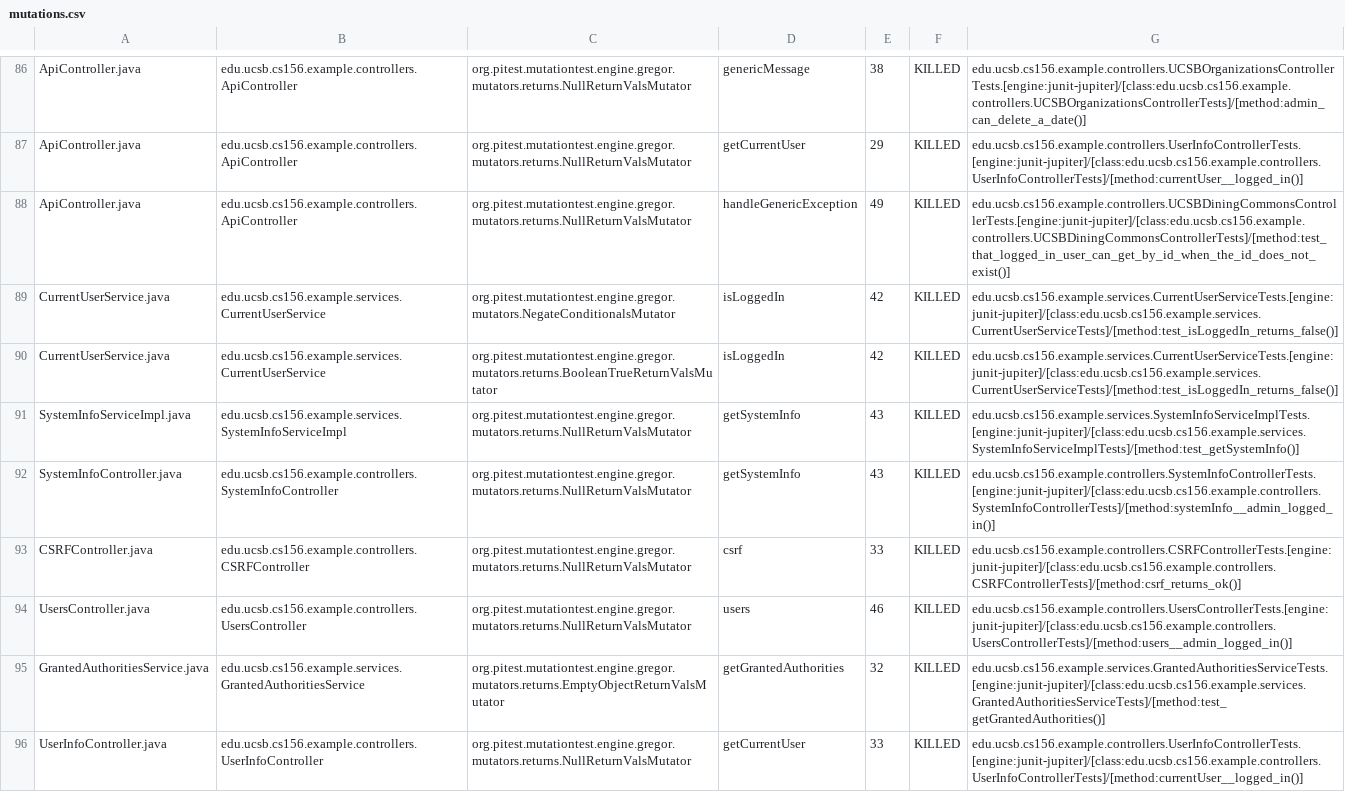
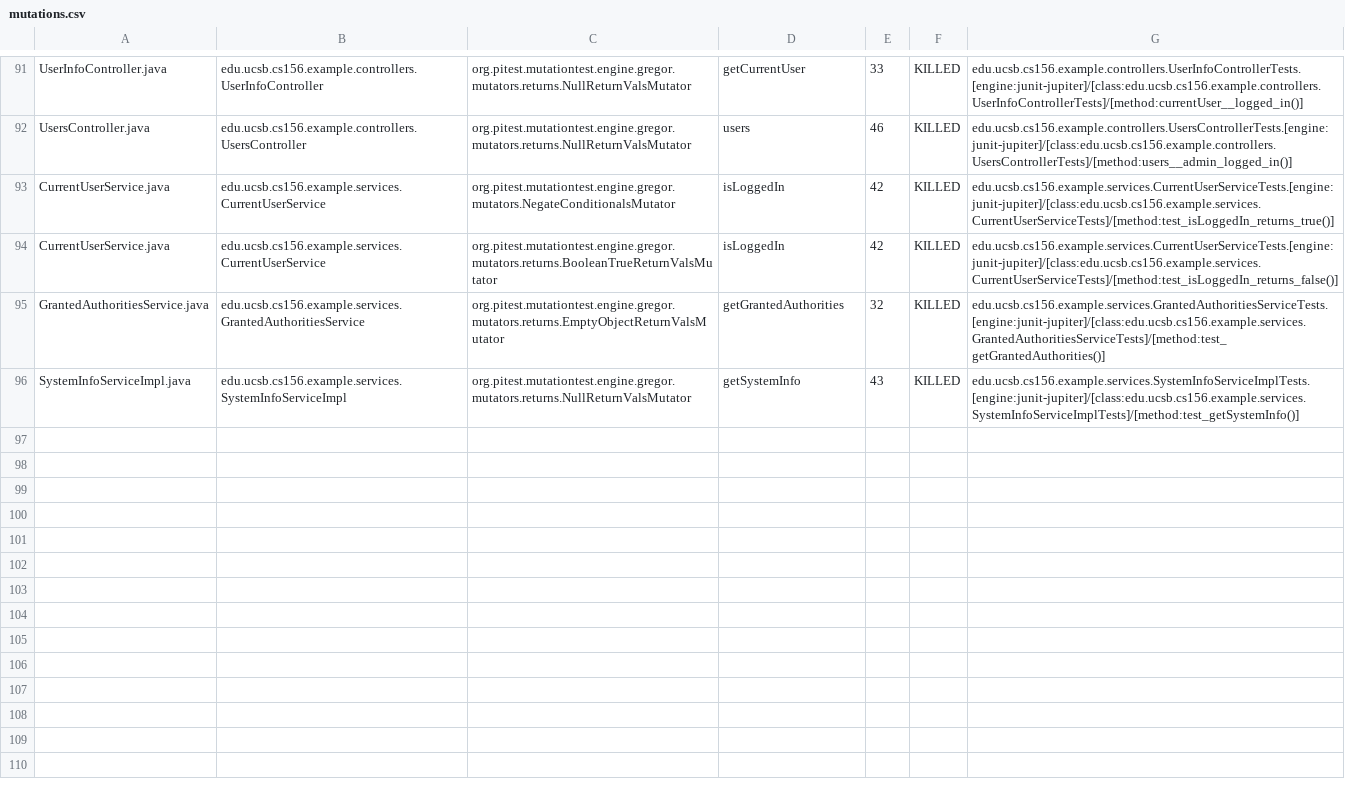
Before and after one commit to ucsb-cs156-s24/team03-s24-5pm-3, a CSV file: prs/74/pitest/mutations.csv, drawn as a sheet; only a part is shown, gaps mark what is left out; removed rows and columns are numbered as before the commit, all else as after; the diff covers the shown part only; the diff names each change by its address in the sheet, - before the commit and + after, or states it on an @@ line.

Commit message:
Deploying to gh-pages from @ ucsb-cs156-s24/team03-s24-5pm-3@e593ab93413eb5132d831622c21955d1dd99e5f2 🚀

```diff
--- a/prs/74/pitest/mutations.csv
+++ b/prs/74/pitest/mutations.csv
-A91: ApiController.java
+A91: UserInfoController.java
-B91: edu.ucsb.cs156.example.controllers.ApiController
+B91: edu.ucsb.cs156.example.controllers.UserInfoController
-D91: genericMessage
+D91: getCurrentUser
-E91: 38
+E91: 33
-G91: edu.ucsb.cs156.example.controllers.UCSBOrganizationsControllerTests.[engine:junit-jupiter]/[class:edu.ucsb.cs156.example.controllers.UCSBOrganizationsControllerTests]/[method:admin_can_delete_a_date()]
+G91: edu.ucsb.cs156.example.controllers.UserInfoControllerTests.[engine:junit-jupiter]/[class:edu.ucsb.cs156.example.controllers.UserInfoControllerTests]/[method:currentUser__logged_in()]
@@ row 87 moved to row 2: ApiController.java @@
-A92: ApiController.java
+A92: UsersController.java
-B92: edu.ucsb.cs156.example.controllers.ApiController
+B92: edu.ucsb.cs156.example.controllers.UsersController
-D92: handleGenericException
+D92: users
-E92: 49
+E92: 46
-G92: edu.ucsb.cs156.example.controllers.UCSBDiningCommonsControllerTests.[engine:junit-jupiter]/[class:edu.ucsb.cs156.example.controllers.UCSBDiningCommonsControllerTests]/[method:test_that_logged_in_user_can_get_by_id_when_the_id_does_not_exist()]
+G92: edu.ucsb.cs156.example.controllers.UsersControllerTests.[engine:junit-jupiter]/[class:edu.ucsb.cs156.example.controllers.UsersControllerTests]/[method:users__admin_logged_in()]
-G93: edu.ucsb.cs156.example.services.CurrentUserServiceTests.[engine:junit-jupiter]/[class:edu.ucsb.cs156.example.services.CurrentUserServiceTests]/[method:test_isLoggedIn_returns_false()]
+G93: edu.ucsb.cs156.example.services.CurrentUserServiceTests.[engine:junit-jupiter]/[class:edu.ucsb.cs156.example.services.CurrentUserServiceTests]/[method:test_isLoggedIn_returns_true()]
@@ row 92 moved to row 37: SystemInfoController.java @@
@@ row 93 moved to row 23: CSRFController.java @@
-row 94: UsersController.java | edu.ucsb.cs156.example.controllers.UsersController | org.pitest.mutationtest.engine.gregor.mutators.returns.NullReturnValsMutator | users | 46 | KILLED | edu.ucsb.cs156.example.controllers.UsersControllerTests.[engine:junit-jupiter]/[class:edu.ucsb.cs156.example.controllers.UsersControllerTests]/[method:users__admin_logged_in()]
-row 96: UserInfoController.java | edu.ucsb.cs156.example.controllers.UserInfoController | org.pitest.mutationtest.engine.gregor.mutators.returns.NullReturnValsMutator | getCurrentUser | 33 | KILLED | edu.ucsb.cs156.example.controllers.UserInfoControllerTests.[engine:junit-jupiter]/[class:edu.ucsb.cs156.example.controllers.UserInfoControllerTests]/[method:currentUser__logged_in()]
```
Also changed, not shown: 2 added rows and 47 moved rows elsewhere in this file, 14 other files.
